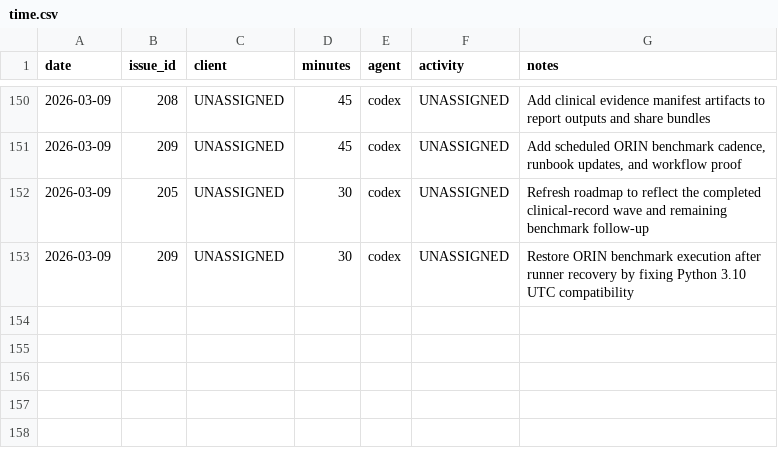
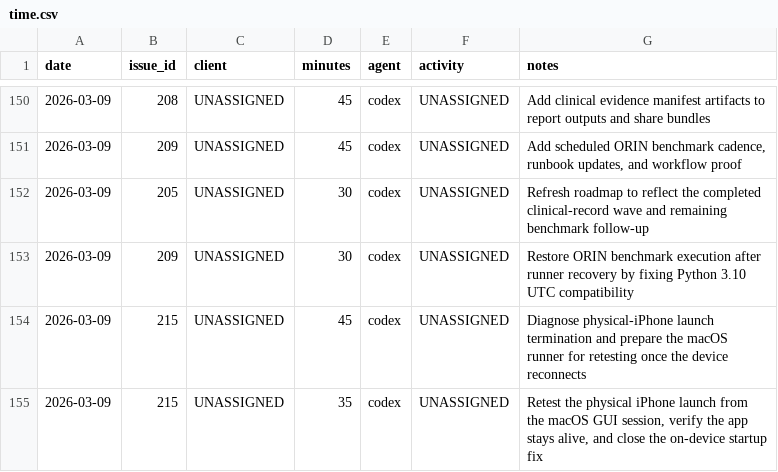
Before and after one commit to dave0875/HealthDelta, a CSV file: .ai/time/time.csv, drawn as a sheet; only a part is shown, gaps mark what is left out; the diff names each change by its address in the sheet, - before the commit and + after, or states it on an @@ line.

Commit message:
Stabilize physical iPhone startup

```diff
--- a/.ai/time/time.csv
+++ b/.ai/time/time.csv
+row 154: 2026-03-09 | 215 | UNASSIGNED | 45 | codex | UNASSIGNED | Diagnose physical-iPhone launch termination and prepare the macOS runner for retesting once the device reconnects
+row 155: 2026-03-09 | 215 | UNASSIGNED | 35 | codex | UNASSIGNED | Retest the physical iPhone launch from the macOS GUI session, verify the app stays alive, and close the on-device startup fix
```
Also changed, not shown: 5 other files.
